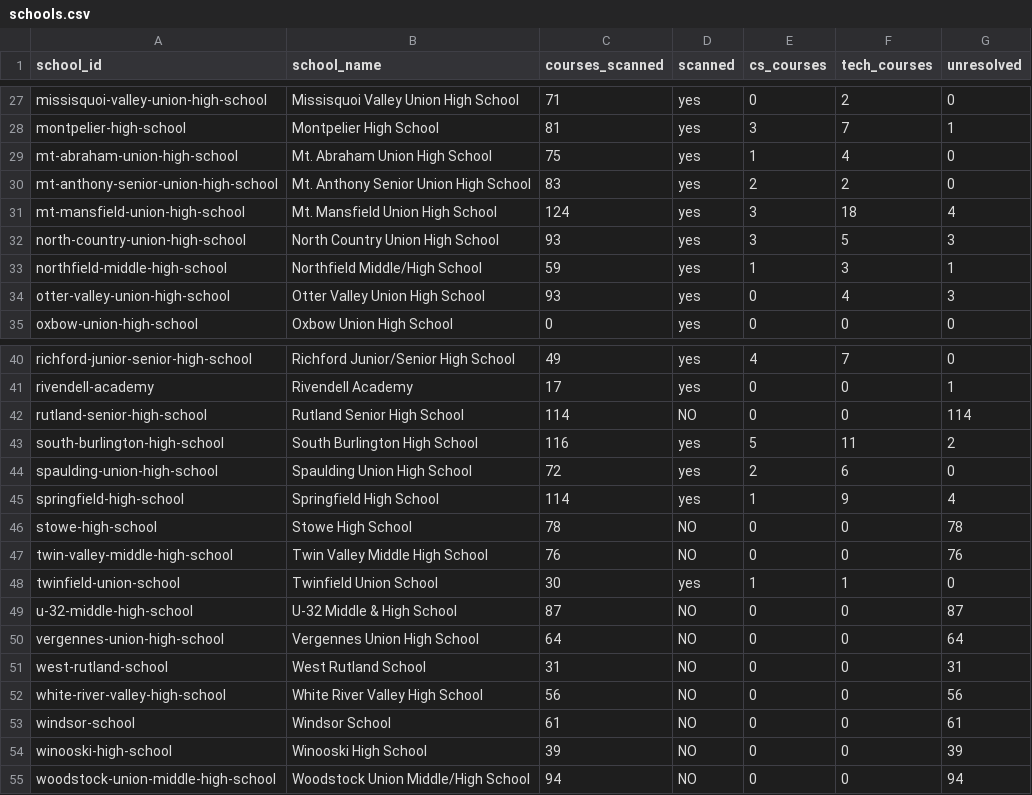
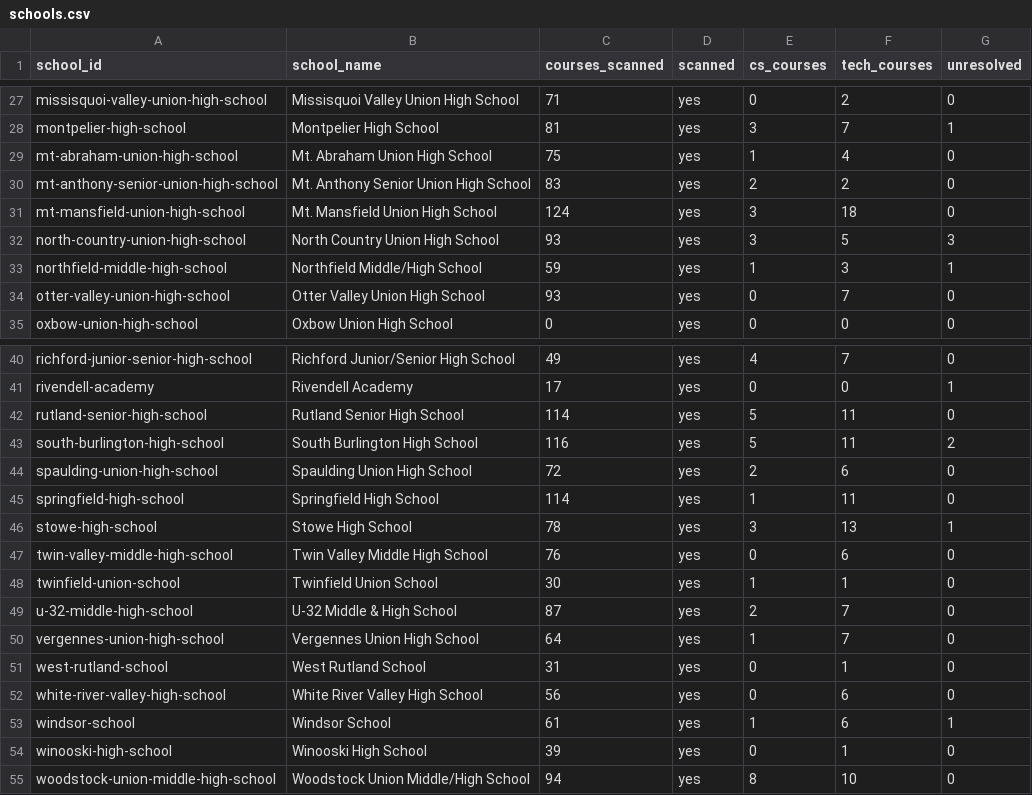
Before and after one commit to jblumberg/vt-course-catalogs, a CSV file: phase3/cs_tech/schools.csv, drawn as a sheet; only a part is shown, gaps mark what is left out.

```diff
--- a/phase3/cs_tech/schools.csv
+++ b/phase3/cs_tech/schools.csv
@@ -30,6 +30,6 @@ mt-abraham-union-high-school,Mt. Abraham Union High School,75,yes,1,4,0
 mt-anthony-senior-union-high-school,Mt. Anthony Senior Union High School,83,yes,2,2,0
-mt-mansfield-union-high-school,Mt. Mansfield Union High School,124,yes,3,18,4
+mt-mansfield-union-high-school,Mt. Mansfield Union High School,124,yes,3,18,0
 north-country-union-high-school,North Country Union High School,93,yes,3,5,3
 northfield-middle-high-school,Northfield Middle/High School,59,yes,1,3,1
-otter-valley-union-high-school,Otter Valley Union High School,93,yes,0,4,3
+otter-valley-union-high-school,Otter Valley Union High School,93,yes,0,7,0
 oxbow-union-high-school,Oxbow Union High School,0,yes,0,0,0
@@ -41,15 +41,15 @@ richford-junior-senior-high-school,Richford Junior/Senior High School,49,yes,4,7
 rivendell-academy,Rivendell Academy,17,yes,0,0,1
-rutland-senior-high-school,Rutland Senior High School,114,NO,0,0,114
+rutland-senior-high-school,Rutland Senior High School,114,yes,5,11,0
 south-burlington-high-school,South Burlington High School,116,yes,5,11,2
 spaulding-union-high-school,Spaulding Union High School,72,yes,2,6,0
-springfield-high-school,Springfield High School,114,yes,1,9,4
-stowe-high-school,Stowe High School,78,NO,0,0,78
-twin-valley-middle-high-school,Twin Valley Middle High School,76,NO,0,0,76
+springfield-high-school,Springfield High School,114,yes,1,11,0
+stowe-high-school,Stowe High School,78,yes,3,13,1
+twin-valley-middle-high-school,Twin Valley Middle High School,76,yes,0,6,0
 twinfield-union-school,Twinfield Union School,30,yes,1,1,0
-u-32-middle-high-school,U-32 Middle & High School,87,NO,0,0,87
-vergennes-union-high-school,Vergennes Union High School,64,NO,0,0,64
-west-rutland-school,West Rutland School,31,NO,0,0,31
-white-river-valley-high-school,White River Valley High School,56,NO,0,0,56
-windsor-school,Windsor School,61,NO,0,0,61
-winooski-high-school,Winooski High School,39,NO,0,0,39
-woodstock-union-middle-high-school,Woodstock Union Middle/High School,94,NO,0,0,94
+u-32-middle-high-school,U-32 Middle & High School,87,yes,2,7,0
+vergennes-union-high-school,Vergennes Union High School,64,yes,1,7,0
+west-rutland-school,West Rutland School,31,yes,0,1,0
+white-river-valley-high-school,White River Valley High School,56,yes,0,6,0
+windsor-school,Windsor School,61,yes,1,6,1
+winooski-high-school,Winooski High School,39,yes,0,1,0
+woodstock-union-middle-high-school,Woodstock Union Middle/High School,94,yes,8,10,0
```
Also changed, not shown: phase3/cs_tech/results/mt-mansfield-union-high-school.tsv, phase3/cs_tech/results/rutland-senior-high-school.tsv, 9 other files.
